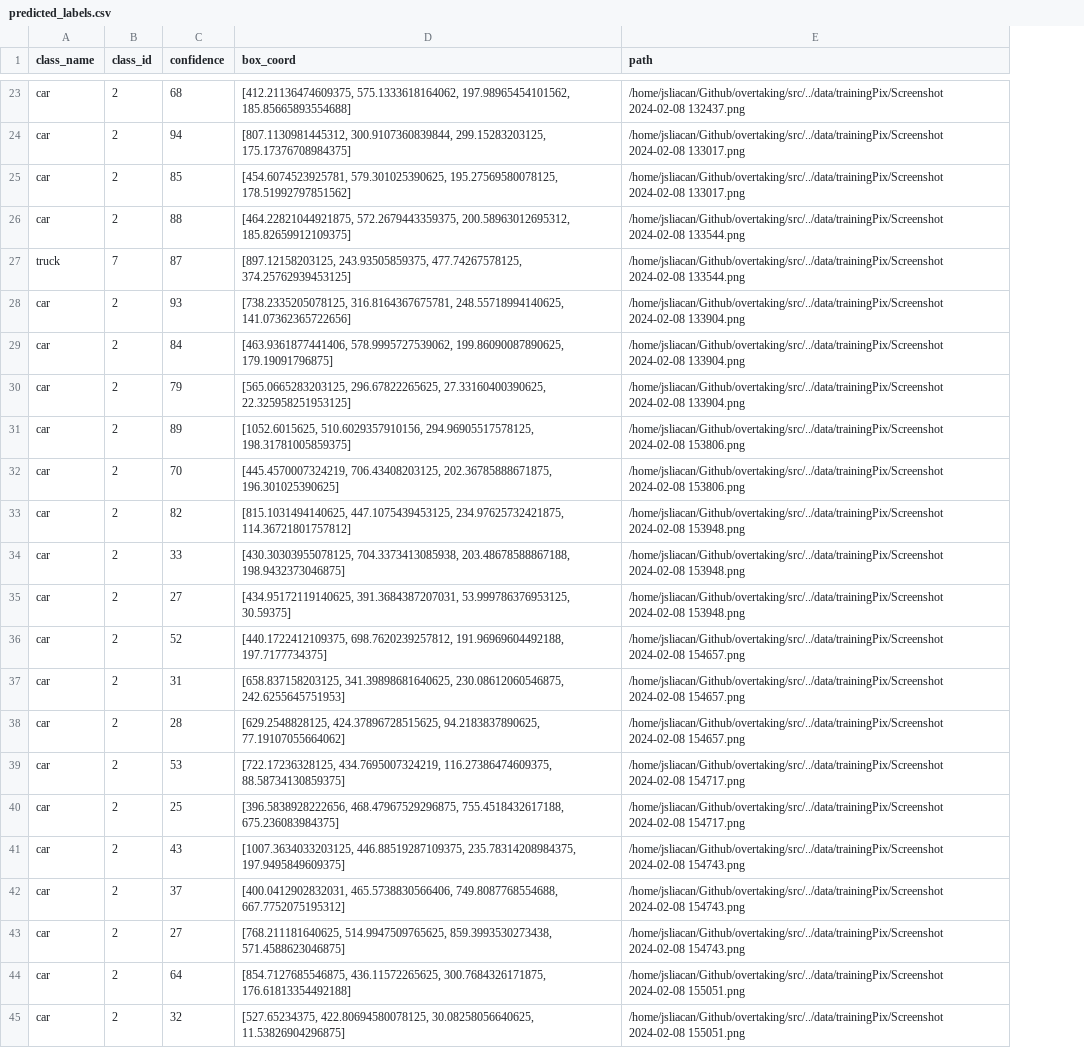
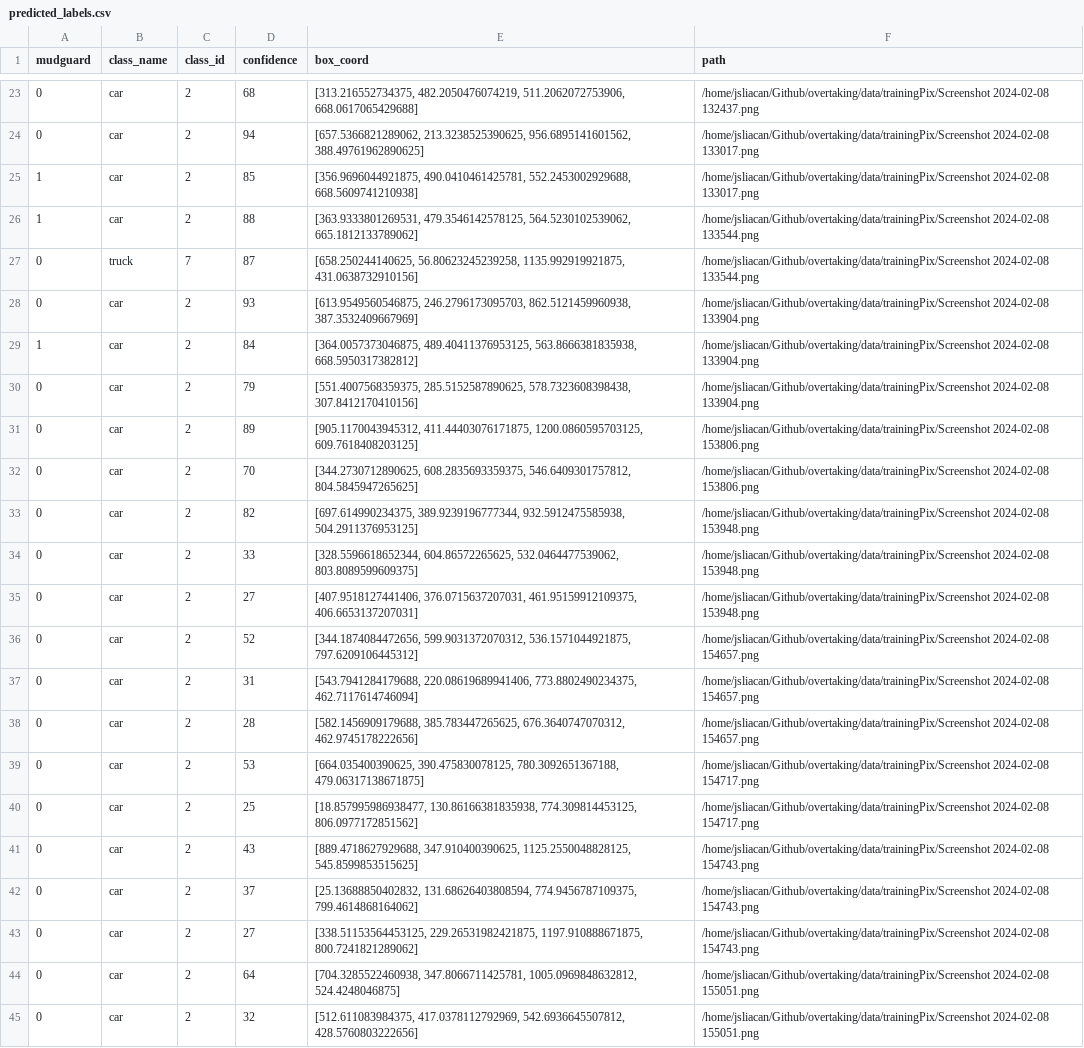
Before and after one commit to jsliacan/overtaking, a CSV file: data/predicted_labels.csv, drawn as a sheet; only a part is shown, gaps mark what is left out; addresses are those after the commit; the diff covers the shown part only; the diff names each change by its address in the sheet, - before the commit and + after, or states it on an @@ line.

Commit message:
Add car detection from images
Including post-detection filter to ignore mudguard/wheel detected as a
car.

```diff
--- a/data/predicted_labels.csv
+++ b/data/predicted_labels.csv
+column A (mudguard), rows 23-45: 0 | 0 | 1 | 1 | 0 | 0 | 1 | 0 | 0 | 0 | 0 | 0 | 0 | 0 | 0 | 0 | 0 | 0 | 0 | 0 | 0 | 0 | 0
-E23 (box_coord): [412.21136474609375, 575.1333618164062, 197.98965454101562, 185.85665893554688]
+E23 (box_coord): [313.216552734375, 482.2050476074219, 511.2062072753906, 668.0617065429688]
-F23 (path): /home/jsliacan/Github/overtaking/src/../data/trainingPix/Screenshot 2024-02-08 132437.png
+F23 (path): /home/jsliacan/Github/overtaking/data/trainingPix/Screenshot 2024-02-08 132437.png
-E24 (box_coord): [807.1130981445312, 300.9107360839844, 299.15283203125, 175.17376708984375]
+E24 (box_coord): [657.5366821289062, 213.3238525390625, 956.6895141601562, 388.49761962890625]
-F24:F25 (path): /home/jsliacan/Github/overtaking/src/../data/trainingPix/Screenshot 2024-02-08 133017.png
+F24:F25 (path): /home/jsliacan/Github/overtaking/data/trainingPix/Screenshot 2024-02-08 133017.png
-E25 (box_coord): [454.6074523925781, 579.301025390625, 195.27569580078125, 178.51992797851562]
+E25 (box_coord): [356.9696044921875, 490.0410461425781, 552.2453002929688, 668.5609741210938]
-E26 (box_coord): [464.22821044921875, 572.2679443359375, 200.58963012695312, 185.82659912109375]
+E26 (box_coord): [363.9333801269531, 479.3546142578125, 564.5230102539062, 665.1812133789062]
-F26:F27 (path): /home/jsliacan/Github/overtaking/src/../data/trainingPix/Screenshot 2024-02-08 133544.png
+F26:F27 (path): /home/jsliacan/Github/overtaking/data/trainingPix/Screenshot 2024-02-08 133544.png
-E27 (box_coord): [897.12158203125, 243.93505859375, 477.74267578125, 374.25762939453125]
+E27 (box_coord): [658.250244140625, 56.80623245239258, 1135.992919921875, 431.0638732910156]
-E28 (box_coord): [738.2335205078125, 316.8164367675781, 248.55718994140625, 141.07362365722656]
+E28 (box_coord): [613.9549560546875, 246.2796173095703, 862.5121459960938, 387.3532409667969]
-F28:F30 (path): /home/jsliacan/Github/overtaking/src/../data/trainingPix/Screenshot 2024-02-08 133904.png
+F28:F30 (path): /home/jsliacan/Github/overtaking/data/trainingPix/Screenshot 2024-02-08 133904.png
-E29 (box_coord): [463.9361877441406, 578.9995727539062, 199.86090087890625, 179.19091796875]
+E29 (box_coord): [364.0057373046875, 489.40411376953125, 563.8666381835938, 668.5950317382812]
-E30 (box_coord): [565.0665283203125, 296.67822265625, 27.33160400390625, 22.325958251953125]
+E30 (box_coord): [551.4007568359375, 285.5152587890625, 578.7323608398438, 307.8412170410156]
-E31 (box_coord): [1052.6015625, 510.6029357910156, 294.96905517578125, 198.31781005859375]
+E31 (box_coord): [905.1170043945312, 411.44403076171875, 1200.0860595703125, 609.7618408203125]
-F31:F32 (path): /home/jsliacan/Github/overtaking/src/../data/trainingPix/Screenshot 2024-02-08 153806.png
+F31:F32 (path): /home/jsliacan/Github/overtaking/data/trainingPix/Screenshot 2024-02-08 153806.png
-E32 (box_coord): [445.4570007324219, 706.43408203125, 202.36785888671875, 196.301025390625]
+E32 (box_coord): [344.2730712890625, 608.2835693359375, 546.6409301757812, 804.5845947265625]
-E33 (box_coord): [815.1031494140625, 447.1075439453125, 234.97625732421875, 114.36721801757812]
+E33 (box_coord): [697.614990234375, 389.9239196777344, 932.5912475585938, 504.2911376953125]
-F33:F35 (path): /home/jsliacan/Github/overtaking/src/../data/trainingPix/Screenshot 2024-02-08 153948.png
+F33:F35 (path): /home/jsliacan/Github/overtaking/data/trainingPix/Screenshot 2024-02-08 153948.png
-E34 (box_coord): [430.30303955078125, 704.3373413085938, 203.48678588867188, 198.9432373046875]
+E34 (box_coord): [328.5596618652344, 604.86572265625, 532.0464477539062, 803.8089599609375]
-E35 (box_coord): [434.95172119140625, 391.3684387207031, 53.999786376953125, 30.59375]
+E35 (box_coord): [407.9518127441406, 376.0715637207031, 461.95159912109375, 406.6653137207031]
-E36 (box_coord): [440.1722412109375, 698.7620239257812, 191.96969604492188, 197.7177734375]
+E36 (box_coord): [344.1874084472656, 599.9031372070312, 536.1571044921875, 797.6209106445312]
-F36:F38 (path): /home/jsliacan/Github/overtaking/src/../data/trainingPix/Screenshot 2024-02-08 154657.png
+F36:F38 (path): /home/jsliacan/Github/overtaking/data/trainingPix/Screenshot 2024-02-08 154657.png
-E37 (box_coord): [658.837158203125, 341.39898681640625, 230.08612060546875, 242.6255645751953]
+E37 (box_coord): [543.7941284179688, 220.08619689941406, 773.8802490234375, 462.7117614746094]
-E38 (box_coord): [629.2548828125, 424.37896728515625, 94.2183837890625, 77.19107055664062]
+E38 (box_coord): [582.1456909179688, 385.783447265625, 676.3640747070312, 462.9745178222656]
-E39 (box_coord): [722.17236328125, 434.7695007324219, 116.27386474609375, 88.58734130859375]
+E39 (box_coord): [664.035400390625, 390.475830078125, 780.3092651367188, 479.06317138671875]
-F39:F40 (path): /home/jsliacan/Github/overtaking/src/../data/trainingPix/Screenshot 2024-02-08 154717.png
+F39:F40 (path): /home/jsliacan/Github/overtaking/data/trainingPix/Screenshot 2024-02-08 154717.png
-E40 (box_coord): [396.5838928222656, 468.47967529296875, 755.4518432617188, 675.236083984375]
+E40 (box_coord): [18.857995986938477, 130.86166381835938, 774.309814453125, 806.0977172851562]
-E41 (box_coord): [1007.3634033203125, 446.88519287109375, 235.78314208984375, 197.9495849609375]
+E41 (box_coord): [889.4718627929688, 347.910400390625, 1125.2550048828125, 545.8599853515625]
-F41:F43 (path): /home/jsliacan/Github/overtaking/src/../data/trainingPix/Screenshot 2024-02-08 154743.png
+F41:F43 (path): /home/jsliacan/Github/overtaking/data/trainingPix/Screenshot 2024-02-08 154743.png
-E42 (box_coord): [400.0412902832031, 465.5738830566406, 749.8087768554688, 667.7752075195312]
+E42 (box_coord): [25.13688850402832, 131.68626403808594, 774.9456787109375, 799.4614868164062]
-E43 (box_coord): [768.211181640625, 514.9947509765625, 859.3993530273438, 571.4588623046875]
+E43 (box_coord): [338.51153564453125, 229.26531982421875, 1197.910888671875, 800.7241821289062]
-E44 (box_coord): [854.7127685546875, 436.11572265625, 300.7684326171875, 176.61813354492188]
+E44 (box_coord): [704.3285522460938, 347.8066711425781, 1005.0969848632812, 524.4248046875]
-F44:F45 (path): /home/jsliacan/Github/overtaking/src/../data/trainingPix/Screenshot 2024-02-08 155051.png
+F44:F45 (path): /home/jsliacan/Github/overtaking/data/trainingPix/Screenshot 2024-02-08 155051.png
-E45 (box_coord): [527.65234375, 422.80694580078125, 30.08258056640625, 11.53826904296875]
+E45 (box_coord): [512.611083984375, 417.0378112792969, 542.6936645507812, 428.5760803222656]
```
Also changed, not shown: 146 edited cells elsewhere in this file, 4 other files.
